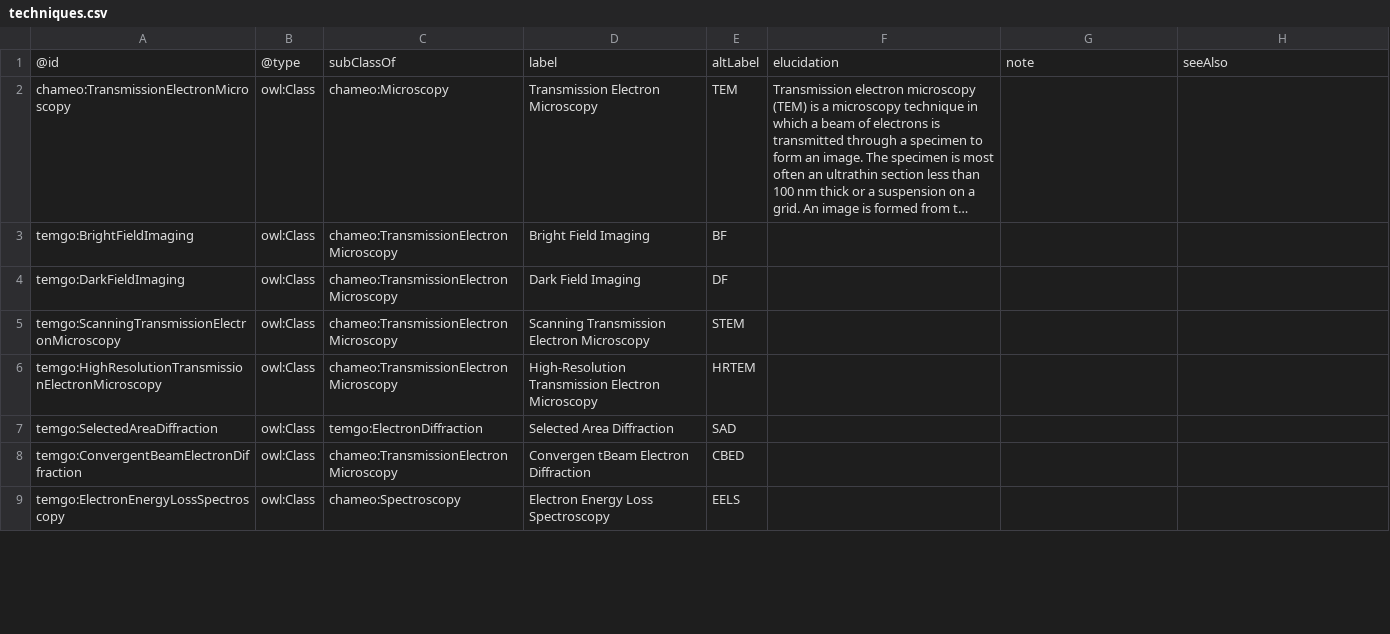
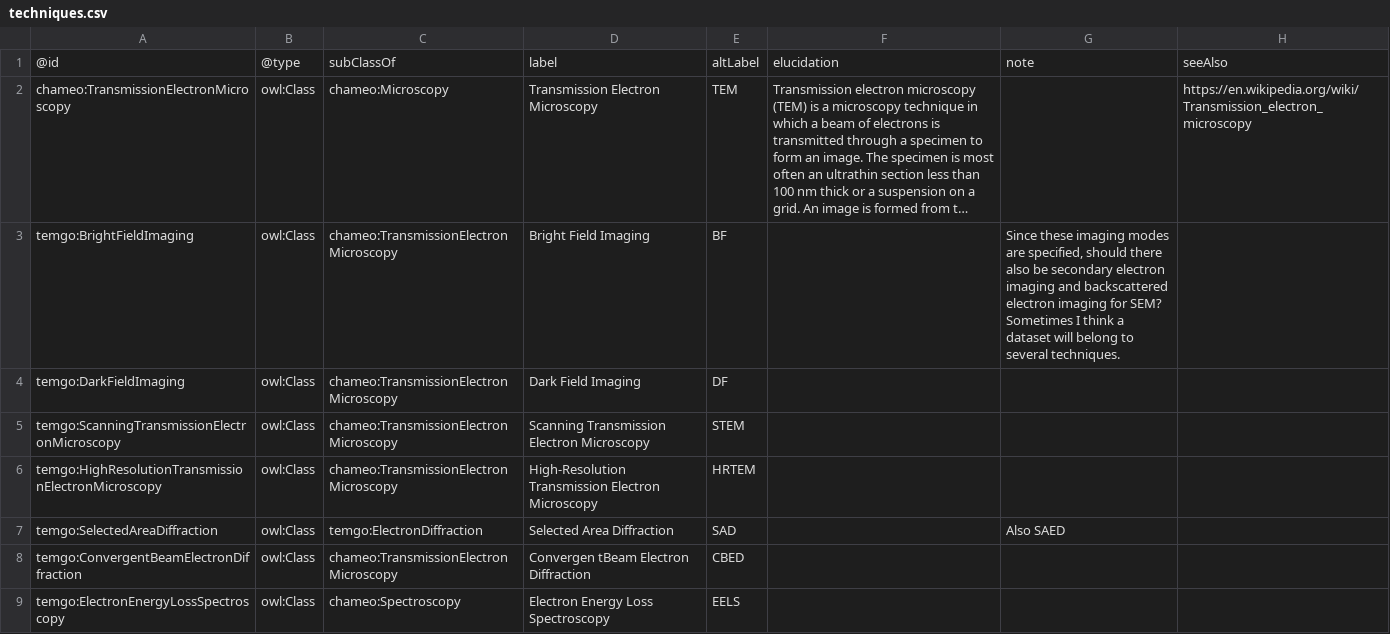
Before and after one commit to SINTEF/PhysMetDoc, a CSV file: shared/techniques.csv, drawn as a sheet; only a part is shown; long unchanged cells end in …; the diff covers the shown part only; the diff names each change by its address in the sheet, - before the commit and + after, or states it on an @@ line.

```diff
--- a/shared/techniques.csv
+++ b/shared/techniques.csv
-H2: (empty)
+H2: https://en.wikipedia.org/wiki/Transmission_electron_microscopy
-G3: (empty)
+G3: Since these imaging modes are specified, should there also be secondary electron imaging and backscattered electron imaging for SEM? Sometimes I think a dataset will belong to several techniques.
-G7: (empty)
+G7: Also SAED
```
Also changed, not shown: 4 edited cells elsewhere in this file, shared/equipments.csv, shared/people.csv, 9 other files.
